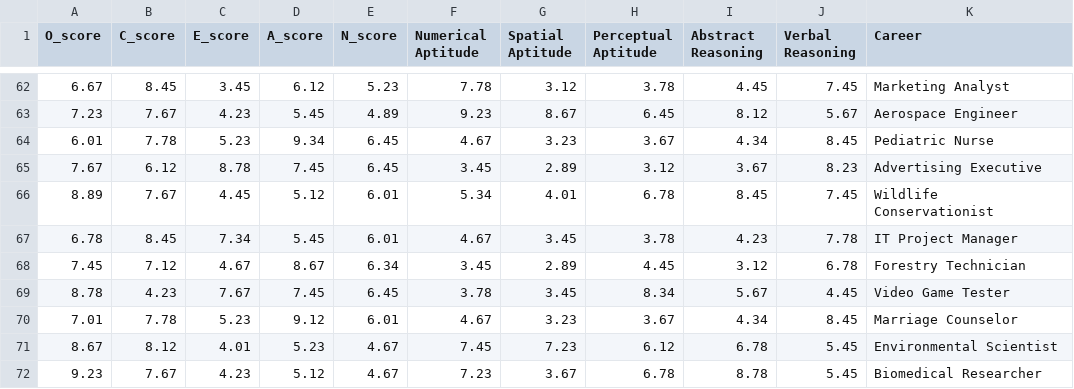
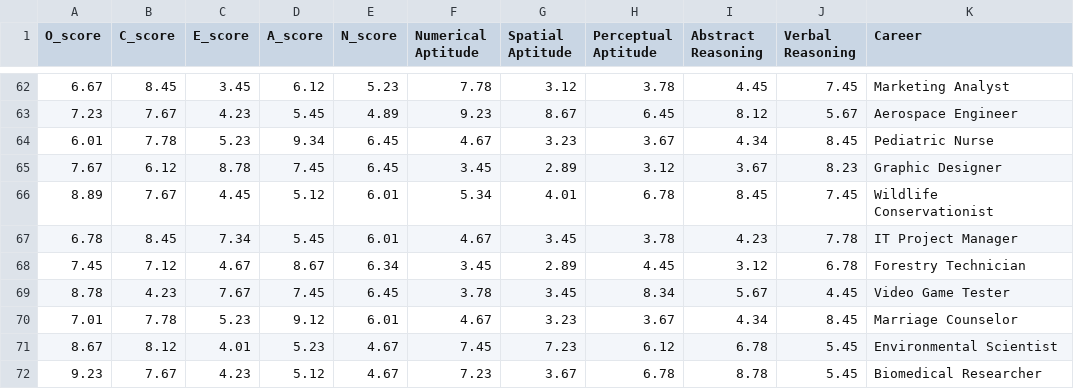
Before and after one commit to priyanksutaria/SIH, a CSV file: Data_final.csv, drawn as a sheet; only a part is shown, gaps mark what is left out; the diff names each change by its address in the sheet, - before the commit and + after, or states it on an @@ line.

```diff
--- a/Data_final.csv
+++ b/Data_final.csv
-K65 (Career): Advertising Executive
+K65 (Career): Graphic Designer
```
Also changed, not shown: 4 other files.
